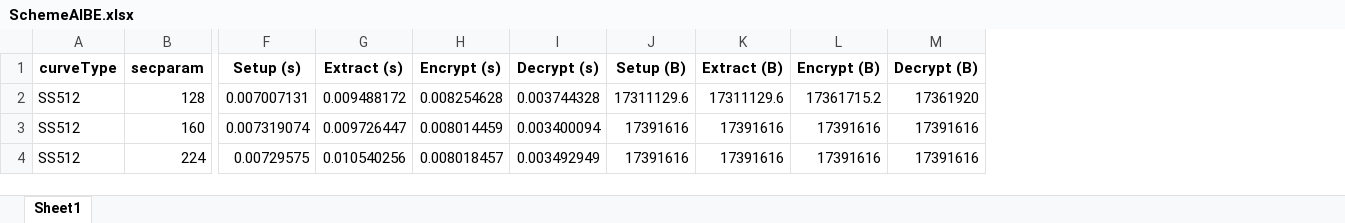
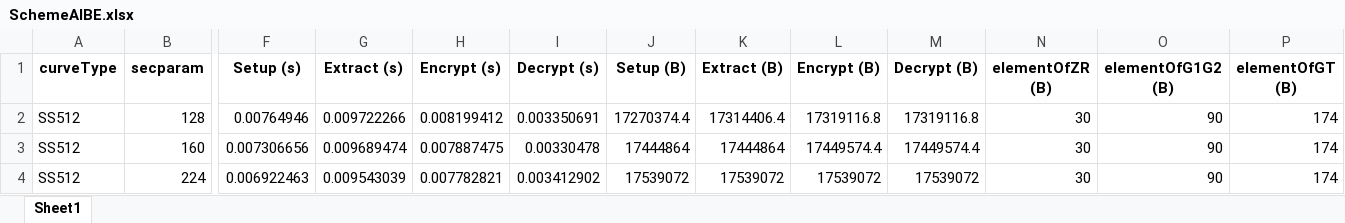
Before and after one commit to BatchClayderman/Cryptography-Schemes, an Excel workbook: SchemeIBMETR/SchemeAIBE.xlsx, sheet Sheet1, drawn as a sheet; only a part is shown, gaps mark what is left out; values as stored, in another font and other column widths than the file's, no borders; the diff covers the shown part only; the diff names each change by its address in the sheet, - before the commit and + after, or states it on an @@ line.

```diff
--- a/SchemeIBMETR/SchemeAIBE.xlsx (sheet Sheet1)
+++ b/SchemeIBMETR/SchemeAIBE.xlsx (sheet Sheet1)
+column N (elementOfZR (B)), rows 2-4: all 30
+column O (elementOfG1G2 (B)), rows 2-4: all 90
+column P (elementOfGT (B)), rows 2-4: all 174
-F2 (Setup (s)): 0.007007131
+F2 (Setup (s)): 0.00764946
-G2 (Extract (s)): 0.009488172
+G2 (Extract (s)): 0.009722266
-H2 (Encrypt (s)): 0.008254628
+H2 (Encrypt (s)): 0.008199412
-I2 (Decrypt (s)): 0.003744328
+I2 (Decrypt (s)): 0.003350691
-J2 (Setup (B)): 17311129.6
+J2 (Setup (B)): 17270374.4
-K2 (Extract (B)): 17311129.6
+K2 (Extract (B)): 17314406.4
-L2 (Encrypt (B)): 17361715.2
+L2 (Encrypt (B)): 17319116.8
-M2 (Decrypt (B)): 17361920
+M2 (Decrypt (B)): 17319116.8
-F3 (Setup (s)): 0.007319074
+F3 (Setup (s)): 0.007306656
-G3 (Extract (s)): 0.009726447
+G3 (Extract (s)): 0.009689474
-H3 (Encrypt (s)): 0.008014459
+H3 (Encrypt (s)): 0.007887475
-I3 (Decrypt (s)): 0.003400094
+I3 (Decrypt (s)): 0.00330478
-J3 (Setup (B)): 17391616
+J3 (Setup (B)): 17444864
-K3 (Extract (B)): 17391616
+K3 (Extract (B)): 17444864
-L3 (Encrypt (B)): 17391616
+L3 (Encrypt (B)): 17449574.4
-M3 (Decrypt (B)): 17391616
+M3 (Decrypt (B)): 17449574.4
-F4 (Setup (s)): 0.00729575
+F4 (Setup (s)): 0.006922463
-G4 (Extract (s)): 0.010540256
+G4 (Extract (s)): 0.009543039
-H4 (Encrypt (s)): 0.008018457
+H4 (Encrypt (s)): 0.007782821
-I4 (Decrypt (s)): 0.003492949
+I4 (Decrypt (s)): 0.003412902
-J4 (Setup (B)): 17391616
+J4 (Setup (B)): 17539072
-K4 (Extract (B)): 17391616
+K4 (Extract (B)): 17539072
-L4 (Encrypt (B)): 17391616
+L4 (Encrypt (B)): 17539072
-M4 (Decrypt (B)): 17391616
+M4 (Decrypt (B)): 17539072
```
Also changed, not shown: 48 edited cells elsewhere in this sheet, SchemeIBMETR/SchemeARES.xlsx, SchemeIBMETR/SchemeIBMECH.xlsx, 7 other files.
